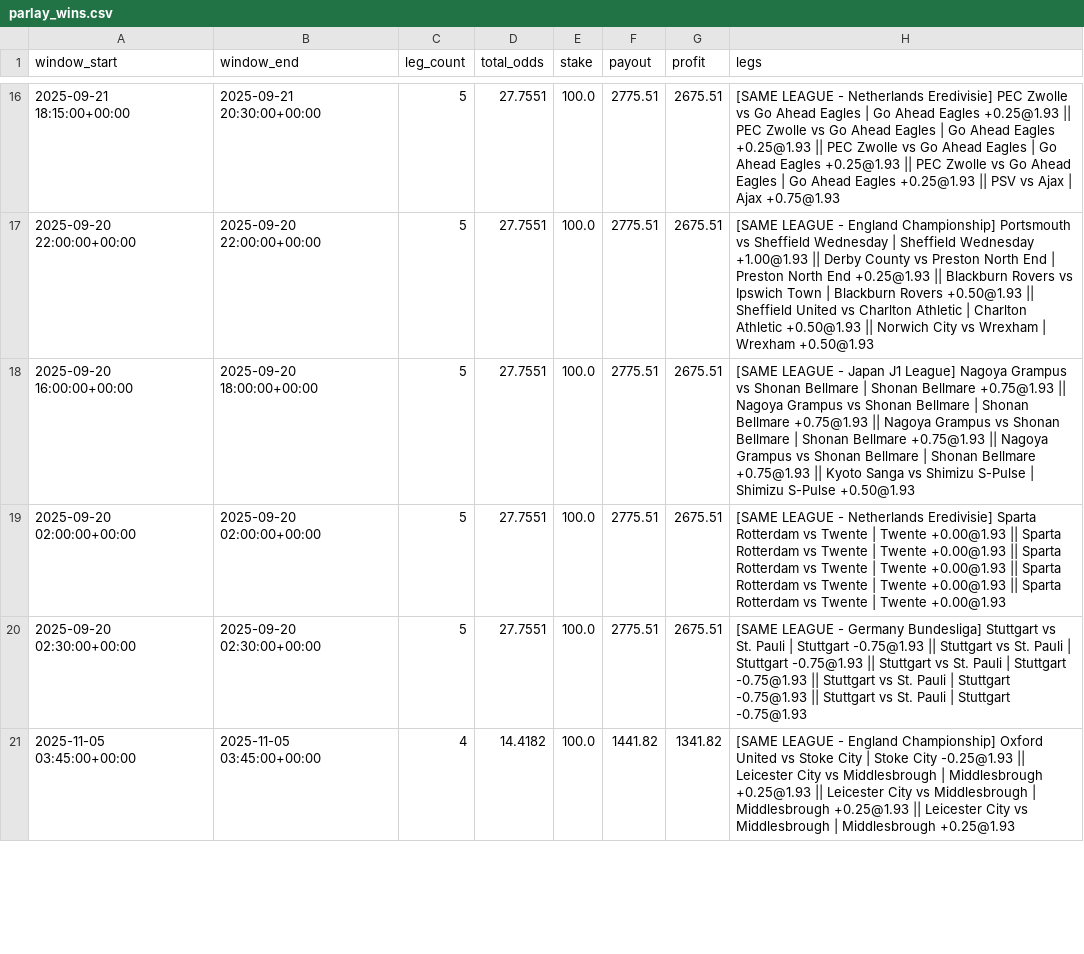
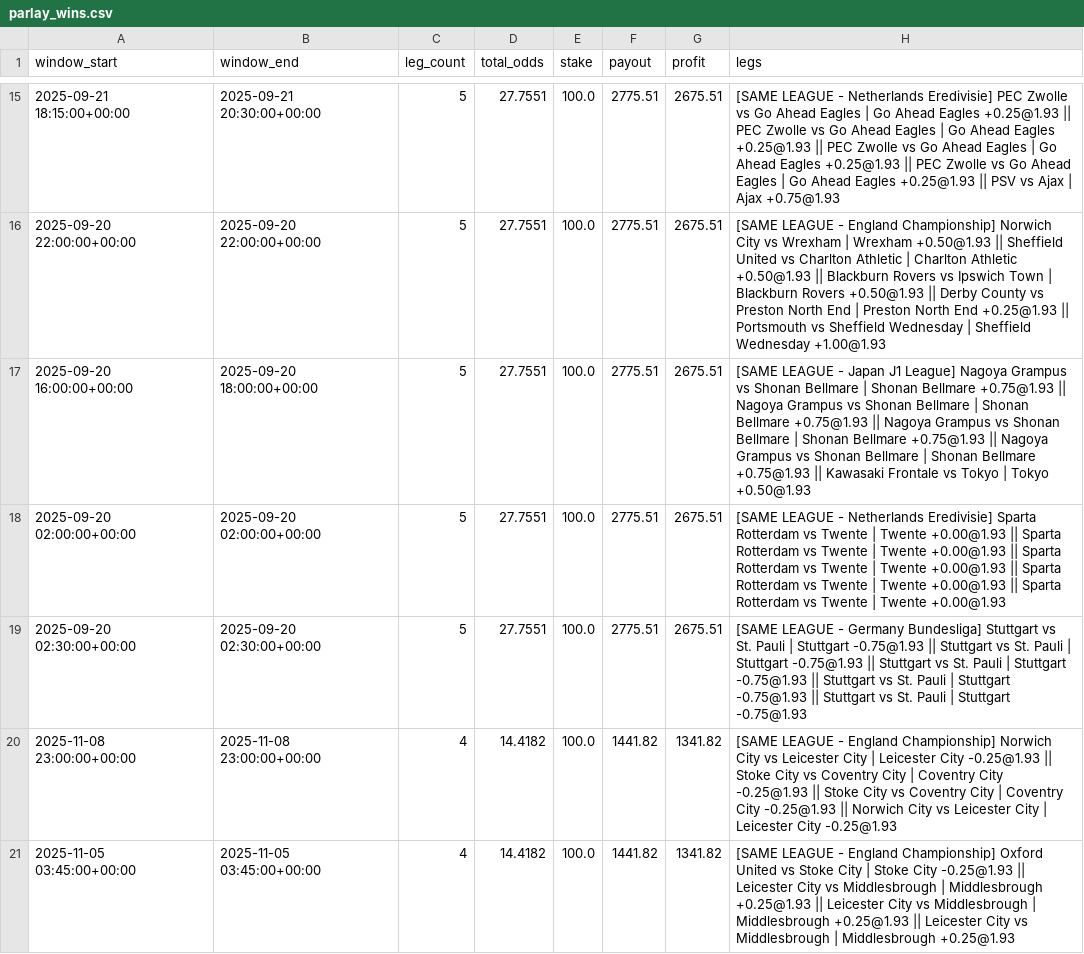
Before and after one commit to pythonchan8888/GBM, a CSV file: site/parlay_wins.csv, drawn as a sheet; only a part is shown, gaps mark what is left out; the diff covers the shown part only.

```diff
--- a/site/parlay_wins.csv
+++ b/site/parlay_wins.csv
@@ -16,6 +15,7 @@ window_start,window_end,leg_count,total_odds,stake,payout,profit,legs
 2025-09-21 18:15:00+00:00,2025-09-21 20:30:00+00:00,5,27.7551,100.0,2775.51,2675.51,[SAME LEAGUE - Netherlands Eredivisie] PEC Zwolle vs Go Ahead Eagles | Go Ahead Eagles +0.25@1.93 || PEC Zwolle vs Go Ahead Eagles | Go Ahead Eagles +0.25@1.93 || PEC Zwolle vs Go Ahead Eagles | Go Ahead Eagles +0.25@1.93 || PEC Zwolle vs Go Ahead Eagles | Go Ahead Eagles +0.25@1.93 || PSV vs Ajax | Ajax +0.75@1.93
-2025-09-20 22:00:00+00:00,2025-09-20 22:00:00+00:00,5,27.7551,100.0,2775.51,2675.51,[SAME LEAGUE - England Championship] Portsmouth vs Sheffield Wednesday | Sheffield Wednesday +1.00@1.93 || Derby County vs Preston North End | Preston North End +0.25@1.93 || Blackburn Rovers vs Ipswich Town | Blackburn Rovers +0.50@1.93 || Sheffield United vs Charlton Athletic | Charlton Athletic +0.50@1.93 || Norwich City vs Wrexham | Wrexham +0.50@1.93
-2025-09-20 16:00:00+00:00,2025-09-20 18:00:00+00:00,5,27.7551,100.0,2775.51,2675.51,[SAME LEAGUE - Japan J1 League] Nagoya Grampus vs Shonan Bellmare | Shonan Bellmare +0.75@1.93 || Nagoya Grampus vs Shonan Bellmare | Shonan Bellmare +0.75@1.93 || Nagoya Grampus vs Shonan Bellmare | Shonan Bellmare +0.75@1.93 || Nagoya Grampus vs Shonan Bellmare | Shonan Bellmare +0.75@1.93 || Kyoto Sanga vs Shimizu S-Pulse | Shimizu S-Pulse +0.50@1.93
+2025-09-20 22:00:00+00:00,2025-09-20 22:00:00+00:00,5,27.7551,100.0,2775.51,2675.51,[SAME LEAGUE - England Championship] Norwich City vs Wrexham | Wrexham +0.50@1.93 || Sheffield United vs Charlton Athletic | Charlton Athletic +0.50@1.93 || Blackburn Rovers vs Ipswich Town | Blackburn Rovers +0.50@1.93 || Derby County vs Preston North End | Preston North End +0.25@1.93 || Portsmouth vs Sheffield Wednesday | Sheffield Wednesday +1.00@1.93
+2025-09-20 16:00:00+00:00,2025-09-20 18:00:00+00:00,5,27.7551,100.0,2775.51,2675.51,[SAME LEAGUE - Japan J1 League] Nagoya Grampus vs Shonan Bellmare | Shonan Bellmare +0.75@1.93 || Nagoya Grampus vs Shonan Bellmare | Shonan Bellmare +0.75@1.93 || Nagoya Grampus vs Shonan Bellmare | Shonan Bellmare +0.75@1.93 || Nagoya Grampus vs Shonan Bellmare | Shonan Bellmare +0.75@1.93 || Kawasaki Frontale vs Tokyo | Tokyo +0.50@1.93
 2025-09-20 02:00:00+00:00,2025-09-20 02:00:00+00:00,5,27.7551,100.0,2775.51,2675.51,[SAME LEAGUE - Netherlands Eredivisie] Sparta Rotterdam vs Twente | Twente +0.00@1.93 || Sparta Rotterdam vs Twente | Twente +0.00@1.93 || Sparta Rotterdam vs Twente | Twente +0.00@1.93 || Sparta Rotterdam vs Twente | Twente +0.00@1.93 || Sparta Rotterdam vs Twente | Twente +0.00@1.93
 2025-09-20 02:30:00+00:00,2025-09-20 02:30:00+00:00,5,27.7551,100.0,2775.51,2675.51,[SAME LEAGUE - Germany Bundesliga] Stuttgart vs St. Pauli | Stuttgart -0.75@1.93 || Stuttgart vs St. Pauli | Stuttgart -0.75@1.93 || Stuttgart vs St. Pauli | Stuttgart -0.75@1.93 || Stuttgart vs St. Pauli | Stuttgart -0.75@1.93 || Stuttgart vs St. Pauli | Stuttgart -0.75@1.93
+2025-11-08 23:00:00+00:00,2025-11-08 23:00:00+00:00,4,14.4182,100.0,1441.82,1341.82,[SAME LEAGUE - England Championship] Norwich City vs Leicester City | Leicester City -0.25@1.93 || Stoke City vs Coventry City | Coventry City -0.25@1.93 || Stoke City vs Coventry City | Coventry City -0.25@1.93 || Norwich City vs Leicester City | Leicester City -0.25@1.93
 2025-11-05 03:45:00+00:00,2025-11-05 03:45:00+00:00,4,14.4182,100.0,1441.82,1341.82,[SAME LEAGUE - England Championship] Oxford United vs Stoke City | Stoke City -0.25@1.93 || Leicester City vs Middlesbrough | Middlesbrough +0.25@1.93 || Leicester City vs Middlesbrough | Middlesbrough +0.25@1.93 || Leicester City vs Middlesbrough | Middlesbrough +0.25@1.93
```
Also changed, not shown: 1 removed row and 20 edited cells elsewhere in this file, site/metrics.csv, site/pnl_by_month.csv, 23 other files.
